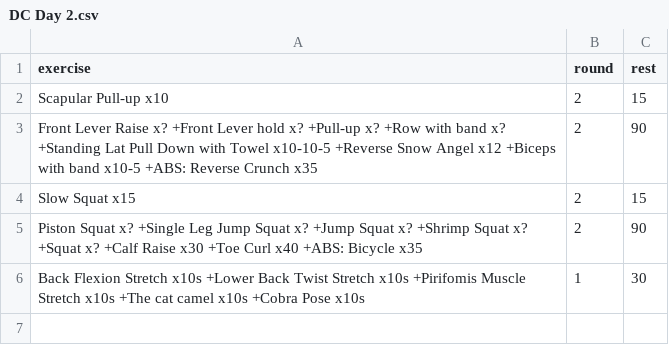
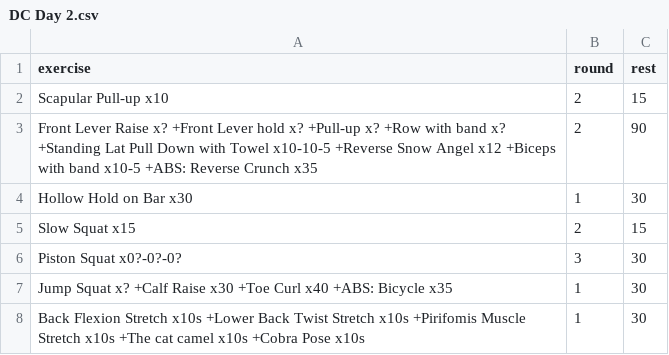
Before and after one commit to taducanh1605/training, a CSV file: Training Program/FullBodyPers/DC Training/DC Day 2.csv, drawn as a sheet; removed rows and columns are numbered as before the commit, all else as after; the diff names each change by its address in the sheet, - before the commit and + after, or states it on an @@ line.

Commit message:
mis a jour DC training

```diff
--- a/Training Program/FullBodyPers/DC Training/DC Day 2.csv
+++ b/Training Program/FullBodyPers/DC Training/DC Day 2.csv
+row 4: Hollow Hold on Bar x30 | 1 | 30
-row 5: Piston Squat x? +Single Leg Jump Squat x? +Jump Squat x? +Shrimp Squat x? +Squat x? +Calf Raise x30 +Toe Curl x40 +ABS: Bicycle x35 | 2 | 90
+row 6: Piston Squat x0?-0?-0? | 3 | 30
+row 7: Jump Squat x? +Calf Raise x30 +Toe Curl x40 +ABS: Bicycle x35 | 1 | 30
```
Also changed, not shown: 1 other file.
